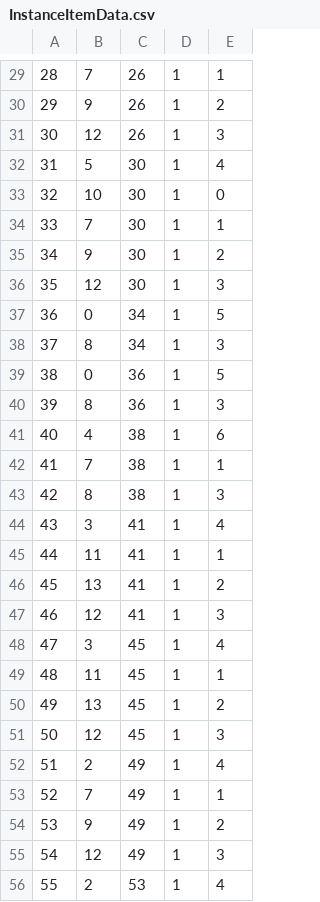
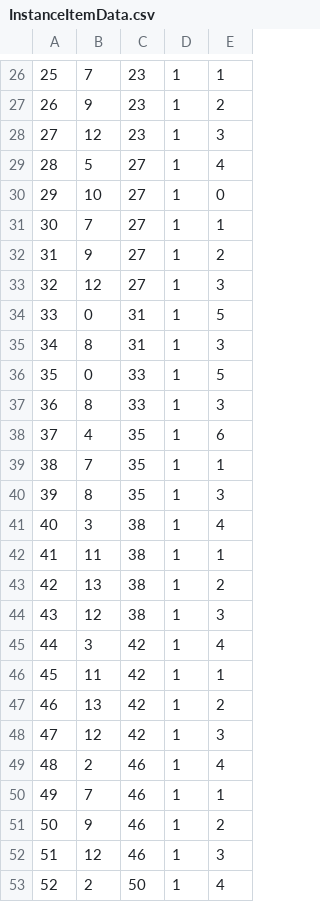
Before and after one commit to belven/SurvivalTest, a CSV file: Source/Tables/InstanceItemData.csv, drawn as a sheet; only a part is shown, gaps mark what is left out; addresses are those after the commit; the diff covers the shown part only; the diff names each change by its address in the sheet, - before the commit and + after, or states it on an @@ line.

```diff
--- a/Source/Tables/InstanceItemData.csv
+++ b/Source/Tables/InstanceItemData.csv
@@ column A renumbered from row 1 down @@
-C26:C28: 26
+C26:C28: 23
-C29:C33: 30
+C29:C33: 27
-C34:C35: 34
+C34:C35: 31
-C36:C37: 36
+C36:C37: 33
-C38:C40: 38
+C38:C40: 35
-C41:C44: 41
+C41:C44: 38
-C45:C48: 45
+C45:C48: 42
-C49:C52: 49
+C49:C52: 46
-C53: 53
+C53: 50
```
Also changed, not shown: 3 removed rows and 40 edited cells elsewhere in this file, 14 other files.
